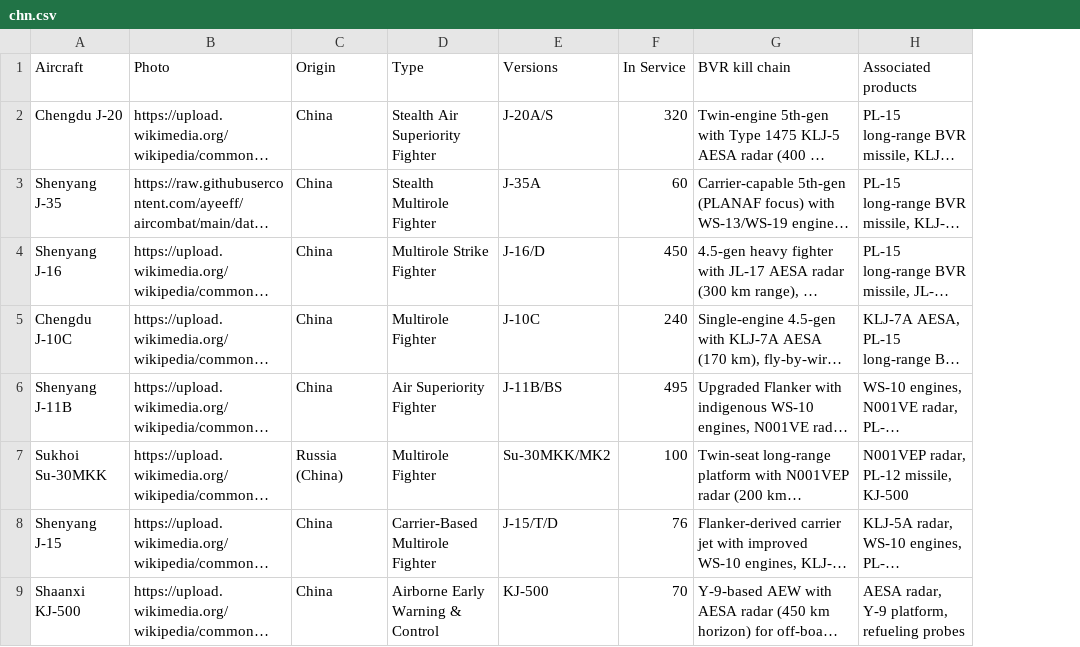
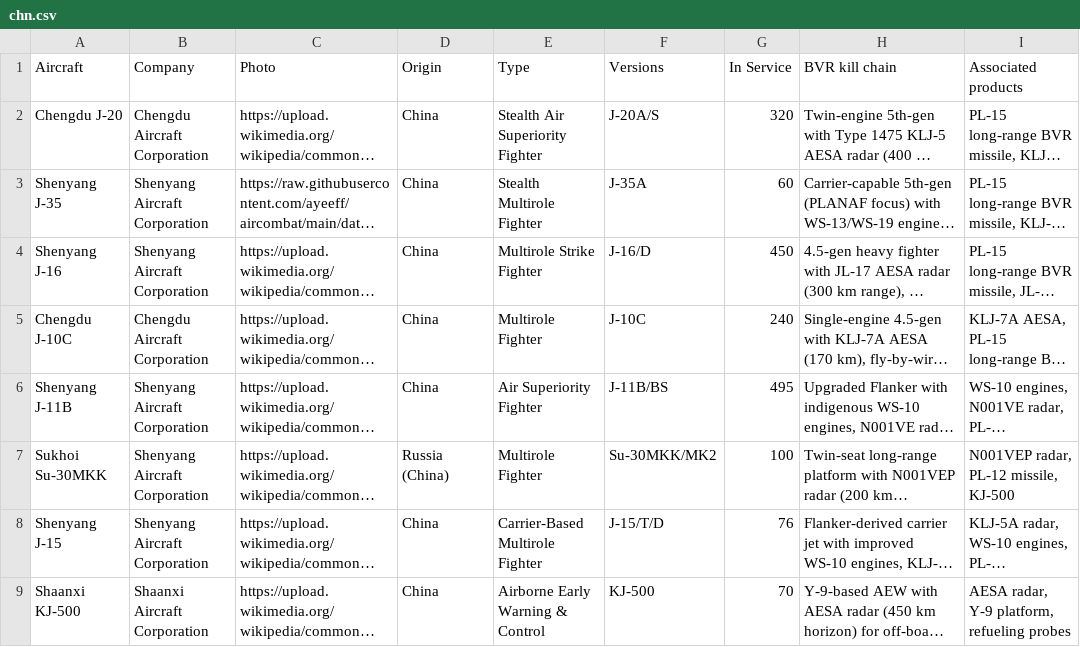
Before and after one commit to ayeeff/aircombat, a CSV file: data/chn.csv, drawn as a sheet; only a part is shown; long unchanged cells end in …; the diff names each change by its address in the sheet, - before the commit and + after, or states it on an @@ line.

Commit message:
Update chn.csv

```diff
--- a/data/chn.csv
+++ b/data/chn.csv
+column B (Company), rows 2-9: Chengdu Aircraft Corporation | Shenyang Aircraft Corporation | Shenyang Aircraft Corporation | Chengdu Aircraft Corporation | Shenyang Aircraft Corporation | Shenyang Aircraft Corporation | Shenyang Aircraft Corporation | Shaanxi Aircraft Corporation
```
